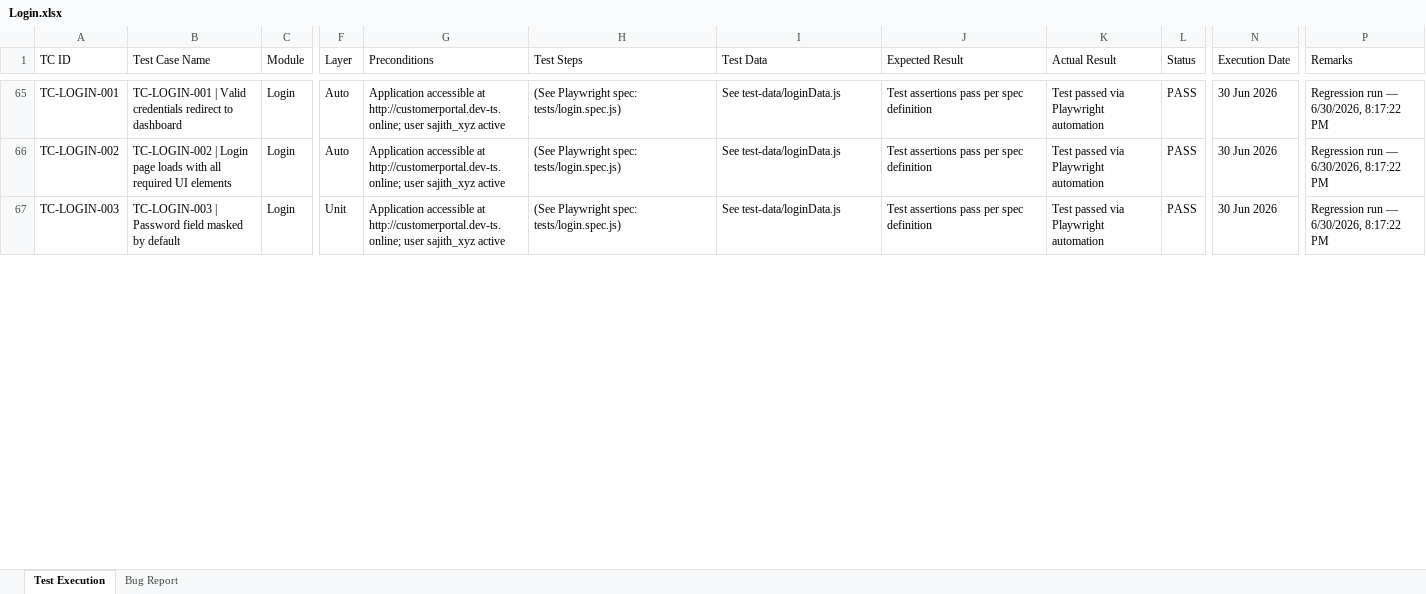
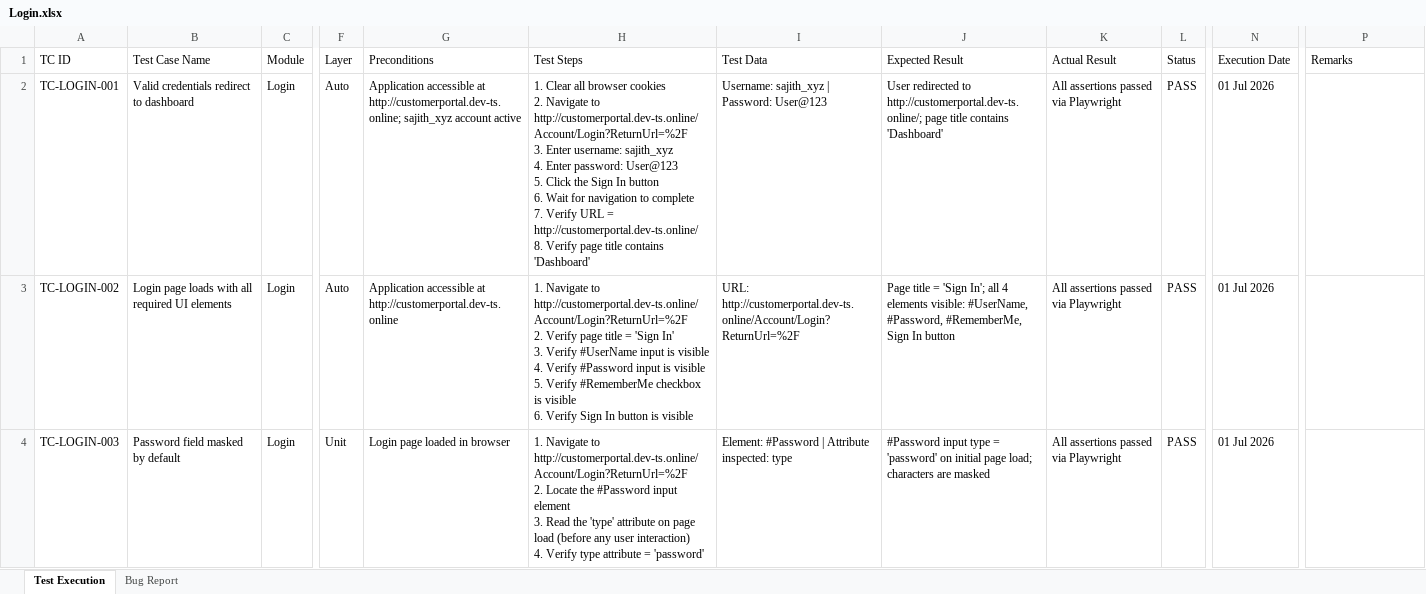
Before and after one commit to TestQueens555/Customer_connect, an Excel workbook: Test Execution Report_Git/Feature Reports/Login.xlsx, sheet Test Execution, drawn as a sheet; only a part is shown, gaps mark what is left out; values as stored, in another font and other column widths than the file's, no borders; addresses are those after the commit; ↵ is a line break in a cell; the diff covers the shown part only; the diff names each change by its address in the sheet, - before the commit and + after, or states it on an @@ line.

```diff
--- a/Test Execution Report_Git/Feature Reports/Login.xlsx (sheet Test Execution)
+++ b/Test Execution Report_Git/Feature Reports/Login.xlsx (sheet Test Execution)
-B2 (Test Case Name): TC-LOGIN-001 | Valid credentials…
+B2 (Test Case Name): Valid credentials…
-G2 (Preconditions): …at http://customerportal.dev-ts.online; user sajith_xyz active
+G2 (Preconditions): …at http://customerportal.dev-ts.online; sajith_xyz account active
-H2 (Test Steps): (See Playwright spec: tests/login.spec.js)
+H2 (Test Steps): 1. Clear all browser cookies ↵ 2. Navigate to http://customerportal.dev-ts.online/Account/Login?ReturnUrl=%2F ↵ 3. Enter username: sajith_xyz ↵ 4. Enter password: User@123 ↵ 5. Click the Sign In button ↵ 6. Wait for navigation to complete ↵ 7. Verify URL = http://customerportal.dev-ts.online/ ↵ 8. Verify page title contains 'Dashboard'
-I2 (Test Data): See test-data/loginData.js
+I2 (Test Data): Username: sajith_xyz | Password: User@123
-J2 (Expected Result): Test assertions pass per spec definition
+J2 (Expected Result): User redirected to http://customerportal.dev-ts.online/; page title contains 'Dashboard'
-K2:K4 (Actual Result): Test passed via Playwright automation
+K2:K4 (Actual Result): All assertions passed via Playwright
-N2:N4 (Execution Date): 30 Jun 2026
+N2:N4 (Execution Date): 01 Jul 2026
-P2:P4 (Remarks): Regression run — 6/30/2026, 8:17:22 PM
+P2:P4 (Remarks): (empty)
-B3 (Test Case Name): TC-LOGIN-002 | Login page…
+B3 (Test Case Name): Login page…
-G3 (Preconditions): …accessible at http://customerportal.dev-ts.online; user sajith_xyz active
+G3 (Preconditions): …accessible at http://customerportal.dev-ts.online
-H3 (Test Steps): (See Playwright spec: tests/login.spec.js)
+H3 (Test Steps): 1. Navigate to http://customerportal.dev-ts.online/Account/Login?ReturnUrl=%2F ↵ 2. Verify page title = 'Sign In' ↵ 3. Verify #UserName input is visible ↵ 4. Verify #Password input is visible ↵ 5. Verify #RememberMe checkbox is visible ↵ 6. Verify Sign In button is visible
-I3 (Test Data): See test-data/loginData.js
+I3 (Test Data): URL: http://customerportal.dev-ts.online/Account/Login?ReturnUrl=%2F
-J3 (Expected Result): Test assertions pass per spec definition
+J3 (Expected Result): Page title = 'Sign In'; all 4 elements visible: #UserName, #Password, #RememberMe, Sign In button
-B4 (Test Case Name): TC-LOGIN-003 | Password field masked by default
+B4 (Test Case Name): Password field masked by default
-G4 (Preconditions): Application accessible at http://customerportal.dev-ts.online; user sajith_xyz active
+G4 (Preconditions): Login page loaded in browser
-H4 (Test Steps): (See Playwright spec: tests/login.spec.js)
+H4 (Test Steps): 1. Navigate to http://customerportal.dev-ts.online/Account/Login?ReturnUrl=%2F ↵ 2. Locate the #Password input element ↵ 3. Read the 'type' attribute on page load (before any user interaction) ↵ 4. Verify type attribute = 'password'
-I4 (Test Data): See test-data/loginData.js
+I4 (Test Data): Element: #Password | Attribute inspected: type
-J4 (Expected Result): Test assertions pass per spec definition
+J4 (Expected Result): #Password input type = 'password' on initial page load; characters are masked
```
Also changed, not shown: 63 removed rows and 137 edited cells elsewhere in this sheet, sheet Bug Report, 1 other file.
